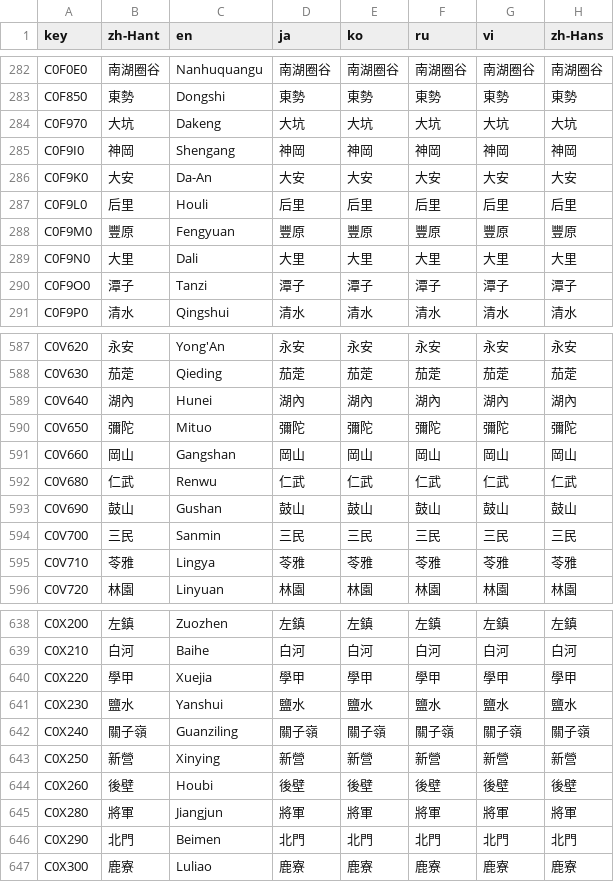
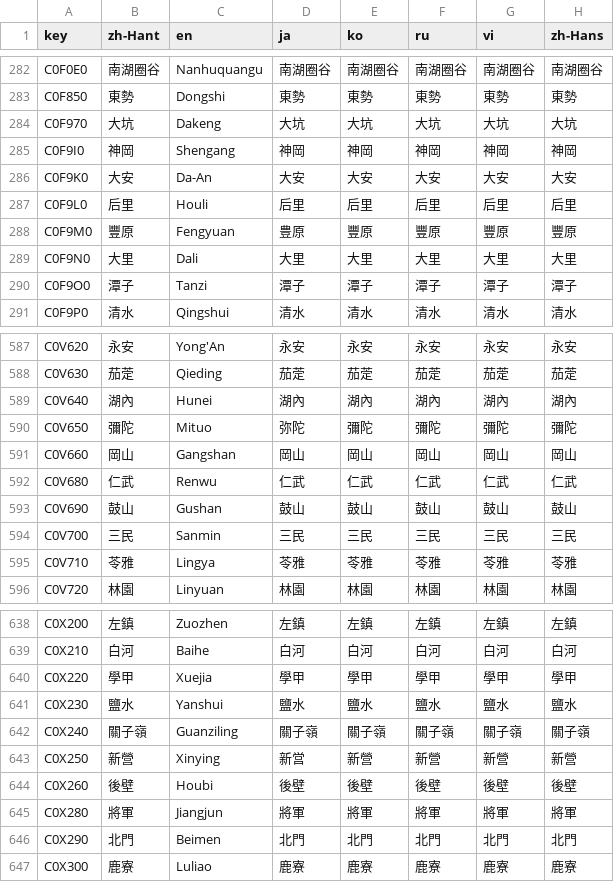
Before and after one commit to ExpTechTW/DPIP, a CSV file: assets/translations/weather_station_names.csv, drawn as a sheet; only a part is shown, gaps mark what is left out; the diff covers the shown part only.

```diff
--- a/assets/translations/weather_station_names.csv
+++ b/assets/translations/weather_station_names.csv
@@ -287,3 +287,3 @@
 "C0F9L0","后里","Houli","后里","后里","后里","后里","后里"
-"C0F9M0","豐原","Fengyuan","豐原","豐原","豐原","豐原","豐原"
+"C0F9M0","豐原","Fengyuan","豊原","豐原","豐原","豐原","豐原"
 "C0F9N0","大里","Dali","大里","大里","大里","大里","大里"
@@ -589,3 +589,3 @@
 "C0V640","湖內","Hunei","湖內","湖內","湖內","湖內","湖內"
-"C0V650","彌陀","Mituo","彌陀","彌陀","彌陀","彌陀","彌陀"
+"C0V650","彌陀","Mituo","弥陀","彌陀","彌陀","彌陀","彌陀"
 "C0V660","岡山","Gangshan","岡山","岡山","岡山","岡山","岡山"
@@ -642,3 +642,3 @@
 "C0X240","關子嶺","Guanziling","關子嶺","關子嶺","關子嶺","關子嶺","關子嶺"
-"C0X250","新營","Xinying","新營","新營","新營","新營","新營"
+"C0X250","新營","Xinying","新営","新營","新營","新營","新營"
 "C0X260","後壁","Houbi","後壁","後壁","後壁","後壁","後壁"
```
Also changed, not shown: 8 edited cells elsewhere in this file.
